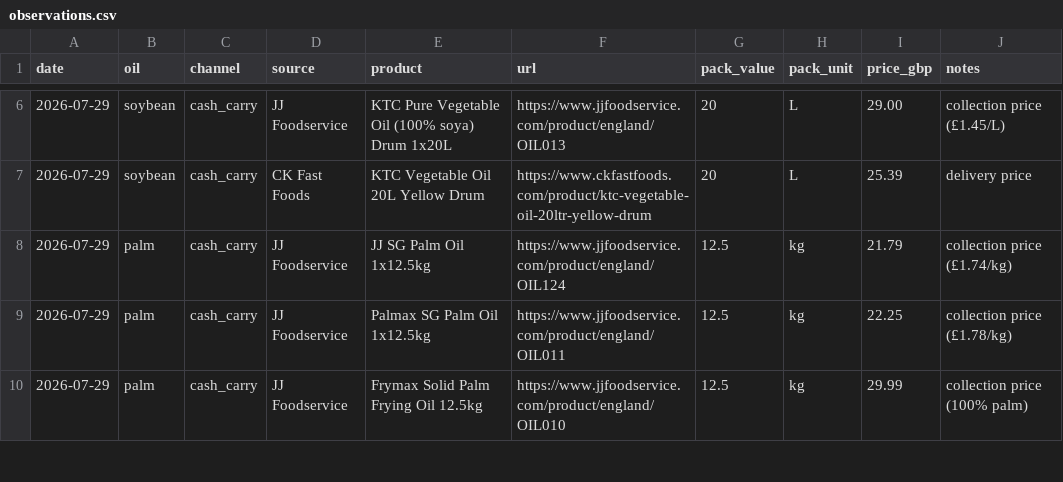
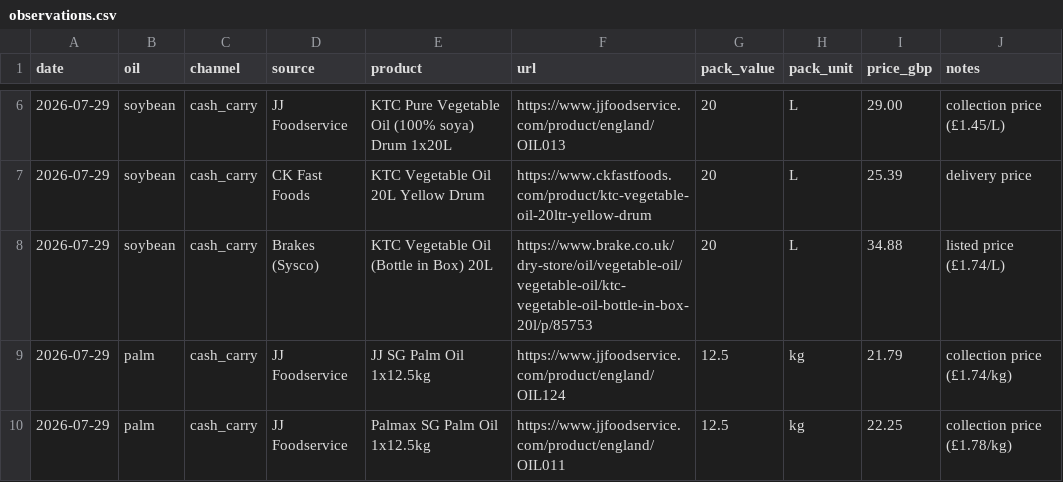
Before and after one commit to frankiebarter07-ux/Cash-n-Carry-Proxy, a CSV file: data/observations.csv, drawn as a sheet; only a part is shown, gaps mark what is left out; the shorter side is filled out with more unchanged rows; the diff names each change by its address in the sheet, - before the commit and + after, or states it on an @@ line.

Commit message:
Add no-JS static dashboard; add Brakes soybean (3 sellers)
- New scripts/render_static.py -> dashboard_static.html: a script-free
  inline-SVG chart + both-units table that renders in viewers that strip
  JavaScript (e.g. the mobile app preview). Wired into the daily workflow.
- Add reliable seller Brakes (Sysco) KTC Vegetable Oil BIB 20L (£34.88);
  soybean now 3 sellers so the 2-SD filter applies
- Refresh sources.md, README, products.json

```diff
--- a/data/observations.csv
+++ b/data/observations.csv
+row 8: 2026-07-29 | soybean | cash_carry | Brakes (Sysco) | KTC Vegetable Oil (Bottle in Box) 20L | https://www.brake.co.uk/dry-store/oil/vegetable-oil/vegetable-oil/ktc-vegetable-oil-bottle-in-box-20l/p/85753 | 20 | L | 34.88 | listed price (£1.74/L)
```
Also changed, not shown: 8 other files.
